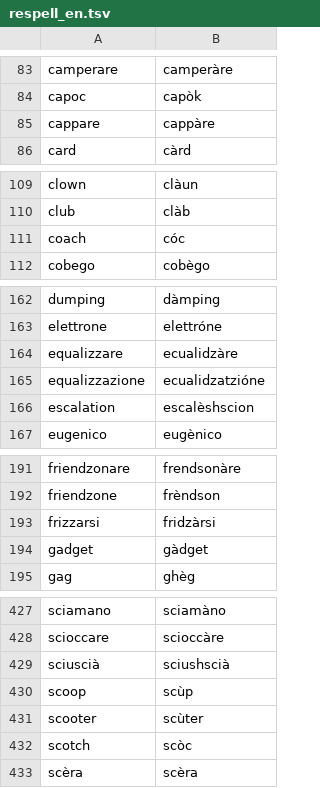
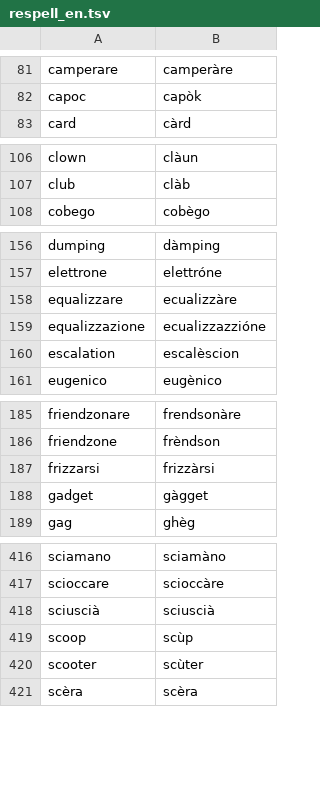
Before and after one commit to JENJ0/Claudio-AI-desktop-assistant, a TSV file: data/respell_en.tsv, drawn as a sheet; only a part is shown, gaps mark what is left out; the diff covers the shown part only.

```diff
--- a/data/respell_en.tsv
+++ b/data/respell_en.tsv
@@ -84,3 +82,2 @@ camperare	camperàre
 capoc	capòk
-cappare	cappàre
 card	càrd
@@ -110,3 +107,2 @@ clown	clàun
 club	clàb
-coach	cóc
 cobego	cobègo
@@ -163,5 +157,5 @@ dumping	dàmping
 elettrone	elettróne
-equalizzare	ecualidzàre
-equalizzazione	ecualidzatzióne
-escalation	escalèshscion
+equalizzare	ecualizzàre
+equalizzazione	ecualizzazzióne
+escalation	escalèscion
 eugenico	eugènico
@@ -192,4 +186,4 @@ friendzonare	frendsonàre
 friendzone	frèndson
-frizzarsi	fridzàrsi
-gadget	gàdget
+frizzarsi	frizzàrsi
+gadget	gàgget
 gag	ghèg
@@ -428,6 +417,5 @@ sciamano	sciamàno
 scioccare	scioccàre
-sciuscià	sciushscià
+sciuscià	sciuscià
 scoop	scùp
 scooter	scùter
-scotch	scòc
 scèra	scèra
```
Also changed, not shown: 12 removed rows and 14 edited cells elsewhere in this file, 11 other files.
